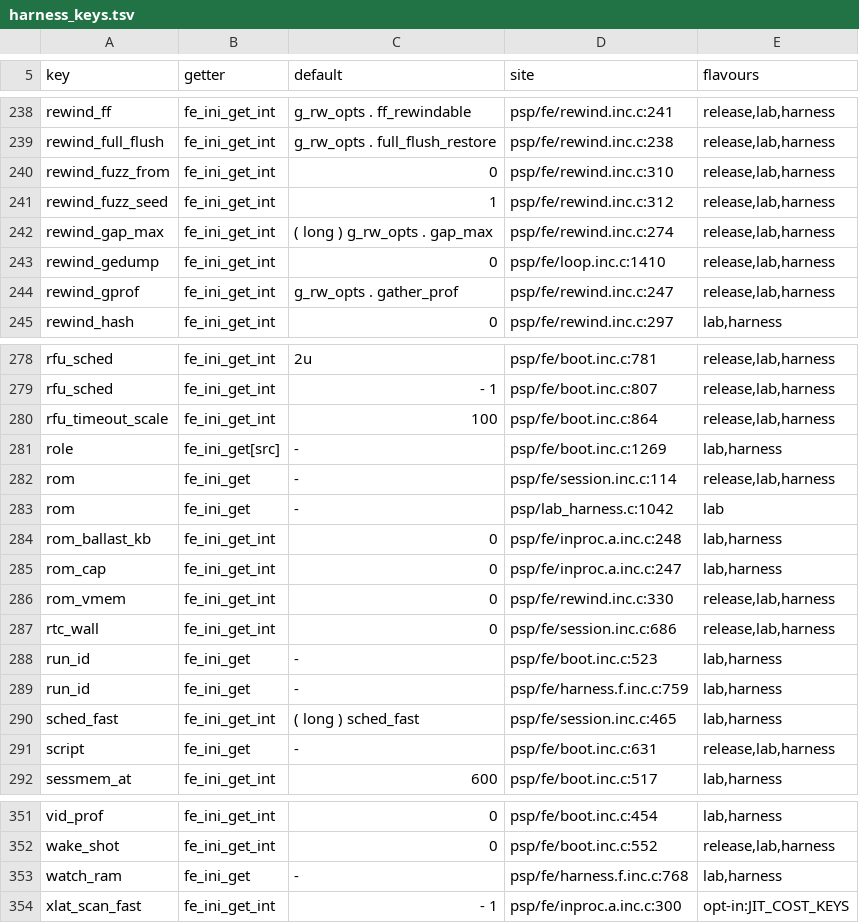
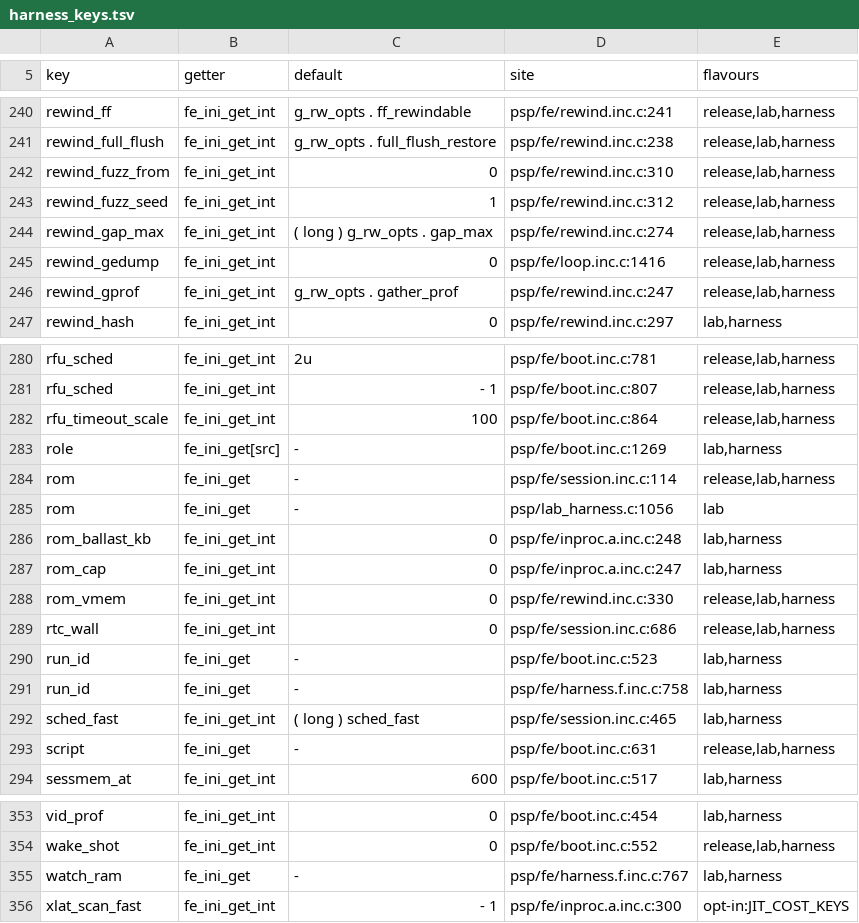
Before and after one commit to ShoshinFauteux/GBAdhoc, a TSV file: gpsp/tools/refactor/generated/harness_keys.tsv, drawn as a sheet; only a part is shown, gaps mark what is left out; the diff covers the shown part only.

```diff
--- a/gpsp/tools/refactor/generated/harness_keys.tsv
+++ b/gpsp/tools/refactor/generated/harness_keys.tsv
@@ -242,3 +244,3 @@ rewind_fuzz_seed	fe_ini_get_int	1	psp/fe/rewind.inc.c:312	release,lab,harness
 rewind_gap_max	fe_ini_get_int	( long ) g_rw_opts . gap_max	psp/fe/rewind.inc.c:274	release,lab,harness
-rewind_gedump	fe_ini_get_int	0	psp/fe/loop.inc.c:1410	release,lab,harness
+rewind_gedump	fe_ini_get_int	0	psp/fe/loop.inc.c:1416	release,lab,harness
 rewind_gprof	fe_ini_get_int	g_rw_opts . gather_prof	psp/fe/rewind.inc.c:247	release,lab,harness
@@ -282,3 +284,3 @@ role	fe_ini_get[src]	-	psp/fe/boot.inc.c:1269	lab,harness
 rom	fe_ini_get	-	psp/fe/session.inc.c:114	release,lab,harness
-rom	fe_ini_get	-	psp/lab_harness.c:1042	lab
+rom	fe_ini_get	-	psp/lab_harness.c:1056	lab
 rom_ballast_kb	fe_ini_get_int	0	psp/fe/inproc.a.inc.c:248	lab,harness
@@ -288,3 +290,3 @@ rtc_wall	fe_ini_get_int	0	psp/fe/session.inc.c:686	release,lab,harness
 run_id	fe_ini_get	-	psp/fe/boot.inc.c:523	lab,harness
-run_id	fe_ini_get	-	psp/fe/harness.f.inc.c:759	lab,harness
+run_id	fe_ini_get	-	psp/fe/harness.f.inc.c:758	lab,harness
 sched_fast	fe_ini_get_int	( long ) sched_fast	psp/fe/session.inc.c:465	lab,harness
@@ -352,3 +354,3 @@ vid_prof	fe_ini_get_int	0	psp/fe/boot.inc.c:454	lab,harness
 wake_shot	fe_ini_get_int	0	psp/fe/boot.inc.c:552	release,lab,harness
-watch_ram	fe_ini_get	-	psp/fe/harness.f.inc.c:768	lab,harness
+watch_ram	fe_ini_get	-	psp/fe/harness.f.inc.c:767	lab,harness
 xlat_scan_fast	fe_ini_get_int	- 1	psp/fe/inproc.a.inc.c:300	opt-in:JIT_COST_KEYS
```
Also changed, not shown: 2 added rows and 37 edited cells elsewhere in this file, 6 other files.
